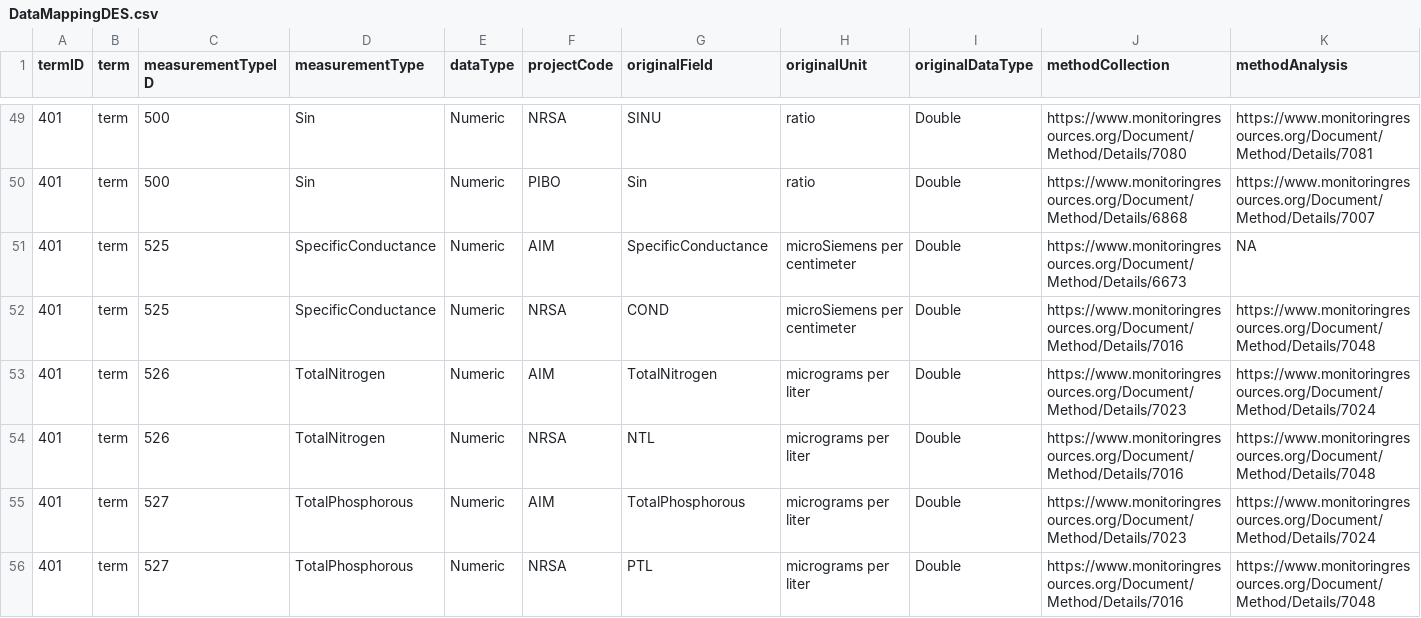
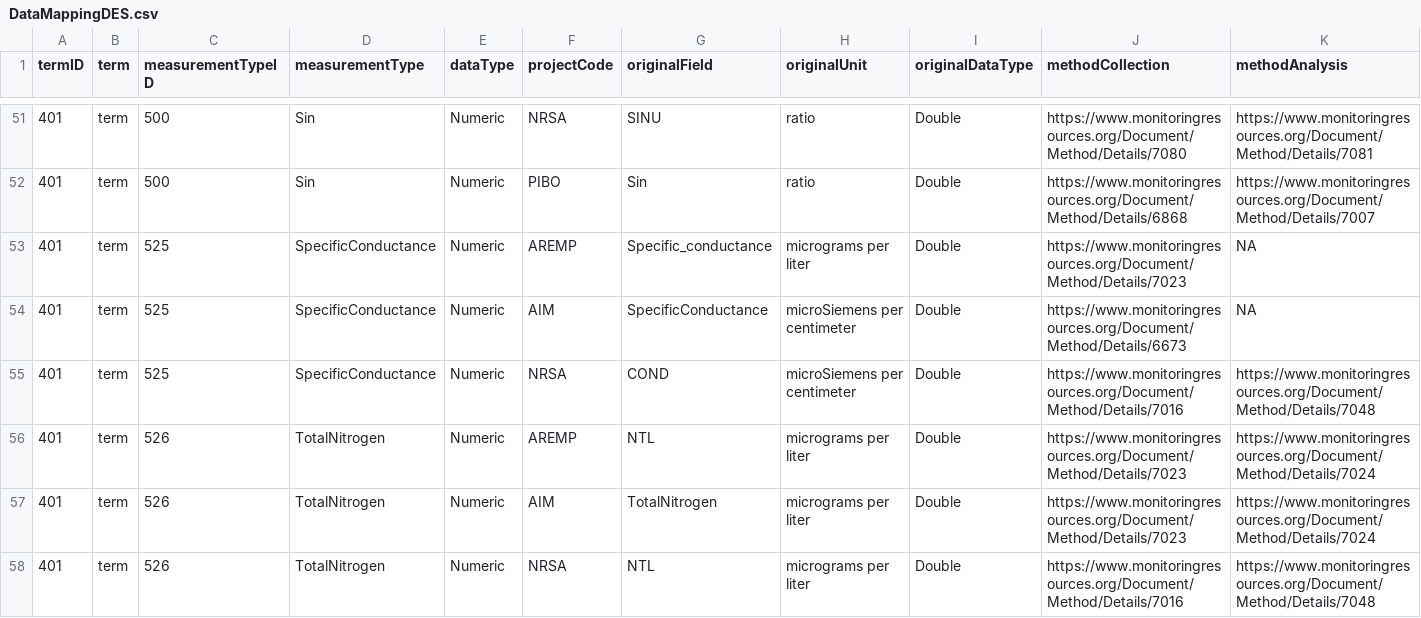
Before and after one commit to rascully/Stream-Monitoring-Data-Exchange-Specifications, a CSV file: DataExchangeStandardTables/DataMappingDES.csv, drawn as a sheet; only a part is shown, gaps mark what is left out; the shorter side is filled out with more unchanged rows; the diff covers the shown part only; the diff names each change by its address in the sheet, - before the commit and + after, or states it on an @@ line.

Commit message:
update file via upload
added per feedback:
BFHeight tbd space for PIBO *if we get/add data and have a metric name to add
pH, NTL, PTL, SpecConductance for AREMP

```diff
--- a/DataExchangeStandardTables/DataMappingDES.csv
+++ b/DataExchangeStandardTables/DataMappingDES.csv
+row 53: 401 | term | 525 | SpecificConductance | Numeric | AREMP | Specific_conductance | micrograms per liter | Double | https://www.monitoringresources.org/Document/Method/Details/7023 | NA
+row 56: 401 | term | 526 | TotalNitrogen | Numeric | AREMP | NTL | micrograms per liter | Double | https://www.monitoringresources.org/Document/Method/Details/7023 | https://www.monitoringresources.org/Document/Method/Details/7024
```
Also changed, not shown: 3 added rows and 1 edited cell elsewhere in this file.
